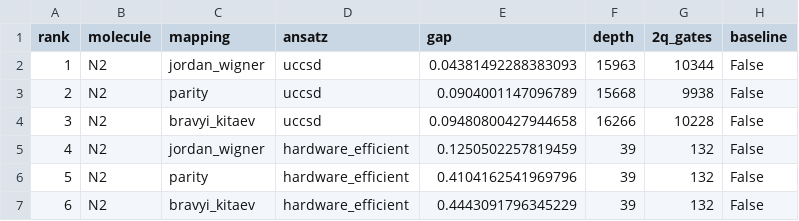
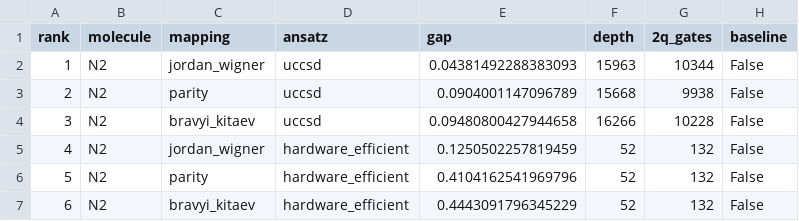
Before and after one commit to qencode-benchmark/qencode-benchmark, a CSV file: website/public/data/leaderboard_research.csv, drawn as a sheet.

```diff
--- a/website/public/data/leaderboard_research.csv
+++ b/website/public/data/leaderboard_research.csv
@@ -4,4 +4,4 @@ rank,molecule,mapping,ansatz,gap,depth,2q_gates,baseline
 3,N2,bravyi_kitaev,uccsd,0.09480800427944658,16266,10228,False
-4,N2,jordan_wigner,hardware_efficient,0.1250502257819459,39,132,False
-5,N2,parity,hardware_efficient,0.4104162541969796,39,132,False
-6,N2,bravyi_kitaev,hardware_efficient,0.4443091796345229,39,132,False
+4,N2,jordan_wigner,hardware_efficient,0.1250502257819459,52,132,False
+5,N2,parity,hardware_efficient,0.4104162541969796,52,132,False
+6,N2,bravyi_kitaev,hardware_efficient,0.4443091796345229,52,132,False
```
Also changed, not shown: website/public/data/leaderboard_accuracy.csv, website/public/data/leaderboard_balanced.csv, 3 other files.
